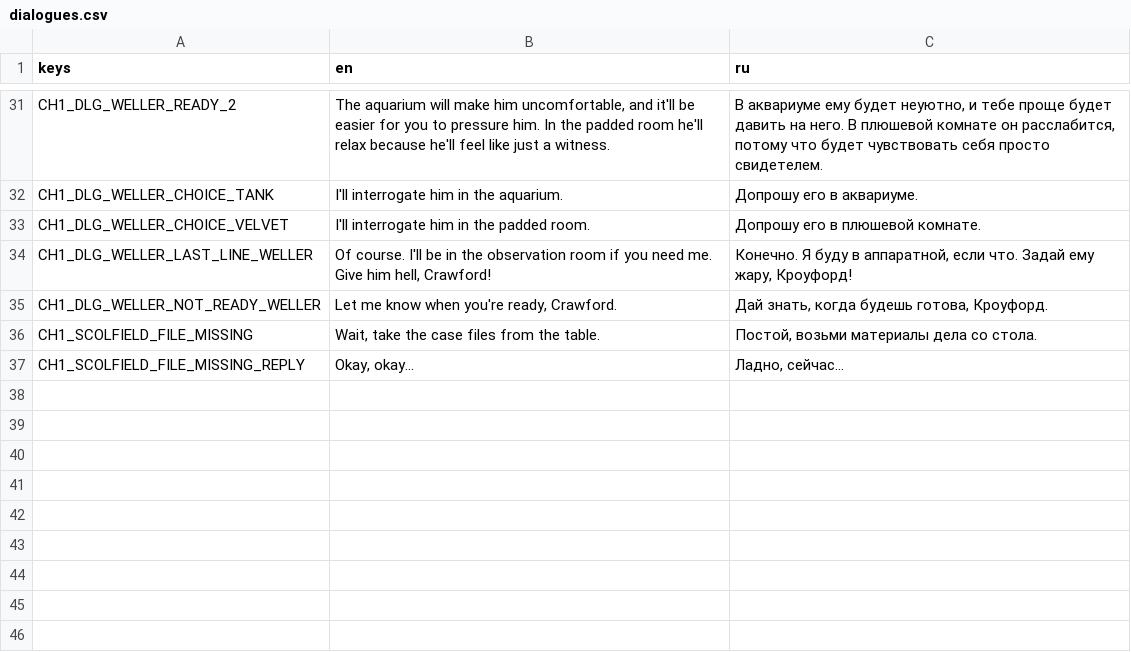
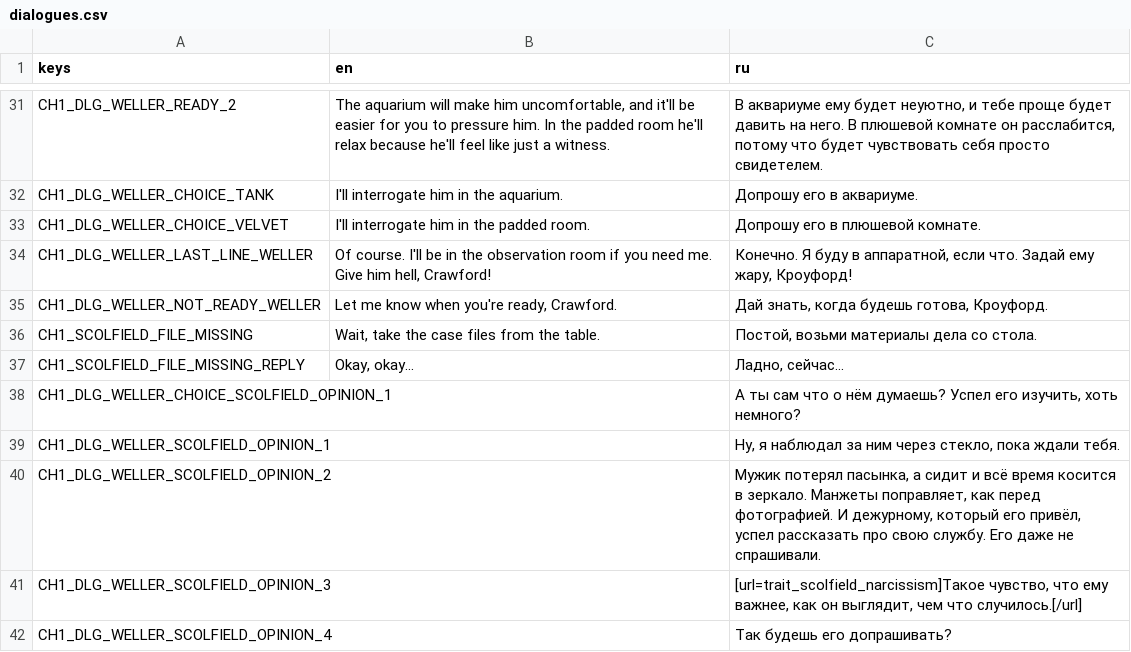
Before and after one commit to vtyurin89/first-degree-v-2, a CSV file: data/translations/dialogues/chapter1/dialogues.csv, drawn as a sheet; only a part is shown, gaps mark what is left out; the diff names each change by its address in the sheet, - before the commit and + after, or states it on an @@ line.

Commit message:
feat: more Weller dialogue

```diff
--- a/data/translations/dialogues/chapter1/dialogues.csv
+++ b/data/translations/dialogues/chapter1/dialogues.csv
+row 38: CH1_DLG_WELLER_CHOICE_SCOLFIELD_OPINION_1 |  | А ты сам что о нём думаешь? Успел его изучить, хоть немного?
+row 39: CH1_DLG_WELLER_SCOLFIELD_OPINION_1 |  | Ну, я наблюдал за ним через стекло, пока ждали тебя.
+row 40: CH1_DLG_WELLER_SCOLFIELD_OPINION_2 |  | Мужик потерял пасынка, а сидит и всё время косится в зеркало. Манжеты поправляет, как перед фотографией. И дежурному, который его привёл, успел рассказать про свою службу. Его даже не спрашивали.
+row 41: CH1_DLG_WELLER_SCOLFIELD_OPINION_3 |  | [url=trait_scolfield_narcissism]Такое чувство, что ему важнее, как он выглядит, чем что случилось.[/url]
+row 42: CH1_DLG_WELLER_SCOLFIELD_OPINION_4 |  | Так будешь его допрашивать?
```
Also changed, not shown: 3 other files.
